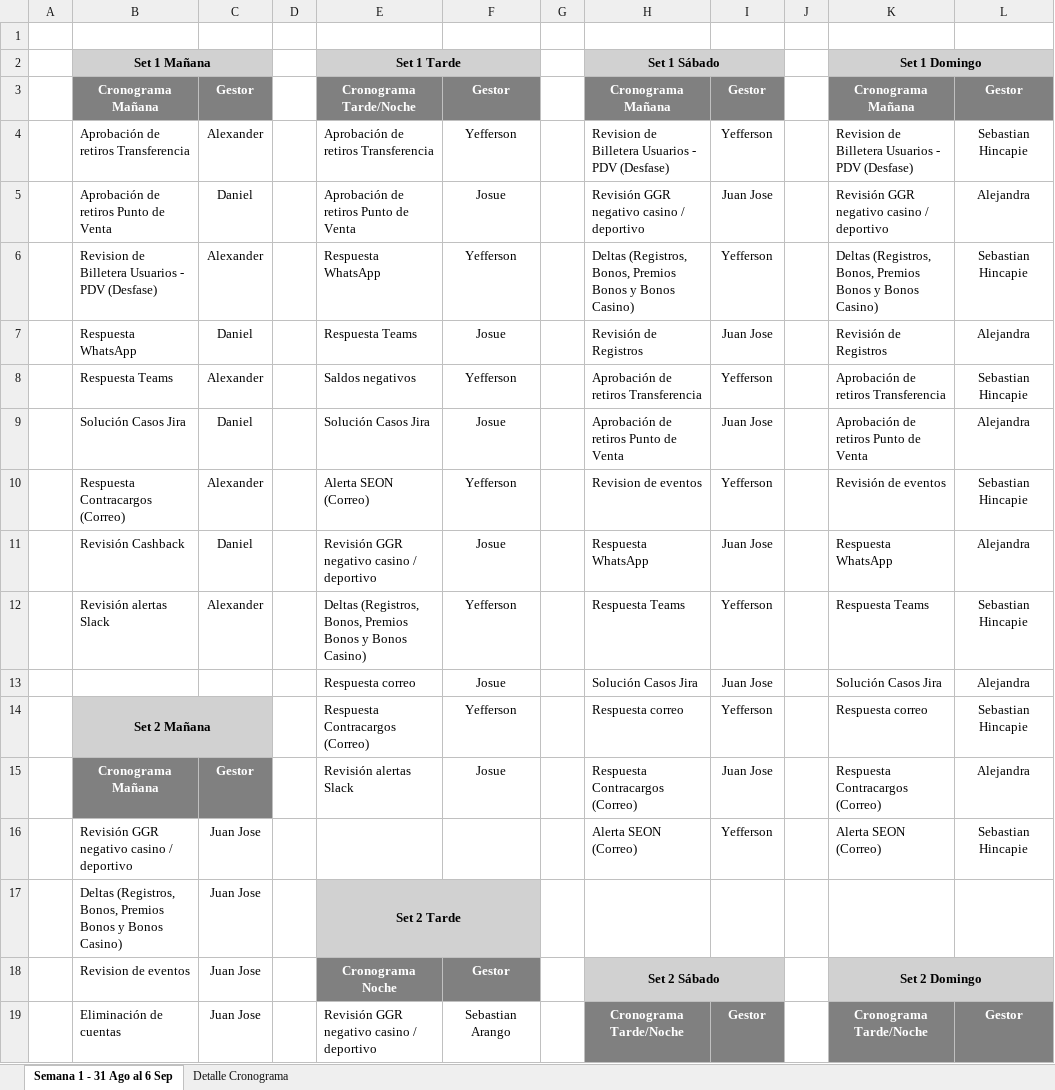
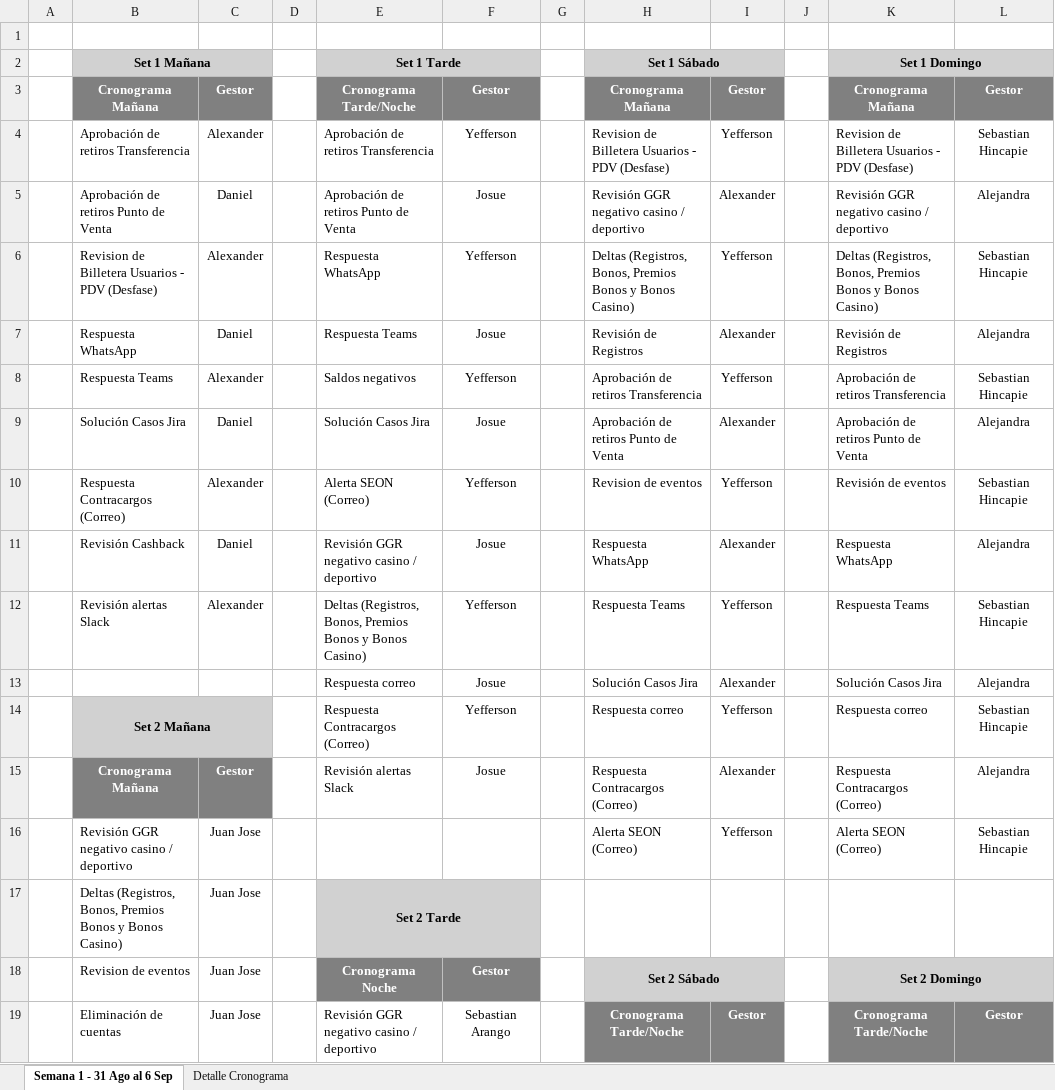
Before and after one commit to VirtualSoft026/riesgovirtualsoft, an Excel workbook: Cronograma de Tareas/Cronograma Septiembre.xlsx, sheet Semana 1 - 31 Ago al 6 Sep, drawn as a sheet; only a part is shown; values as stored, in another font and other column widths than the file's, no borders; conditional formats not drawn; the diff covers the shown part only; the diff names each change by its address in the sheet, - before the commit and + after, or states it on an @@ line.

Commit message:
Add files via upload

```diff
--- a/Cronograma de Tareas/Cronograma Septiembre.xlsx (sheet Semana 1 - 31 Ago al 6 Sep)
+++ b/Cronograma de Tareas/Cronograma Septiembre.xlsx (sheet Semana 1 - 31 Ago al 6 Sep)
-I5: Juan Jose
+I5: Alexander
-I7: Juan Jose
+I7: Alexander
-I9: Juan Jose
+I9: Alexander
-I11: Juan Jose
+I11: Alexander
-I13: Juan Jose
+I13: Alexander
-I15: Juan Jose
+I15: Alexander
```
Also changed, not shown: 16 edited cells elsewhere in this sheet.
